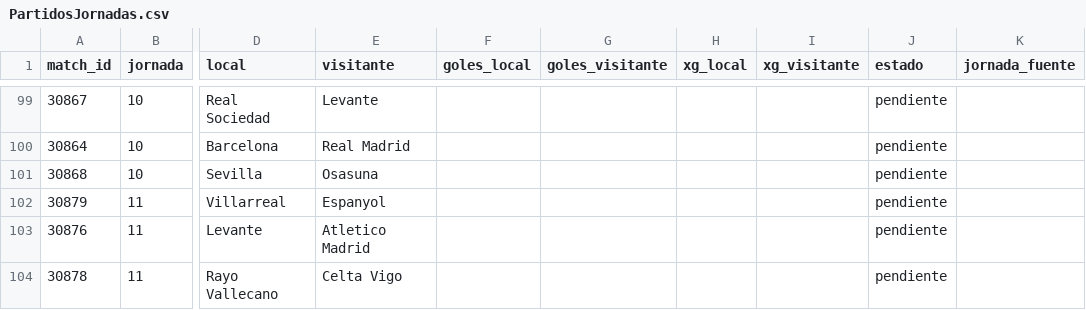
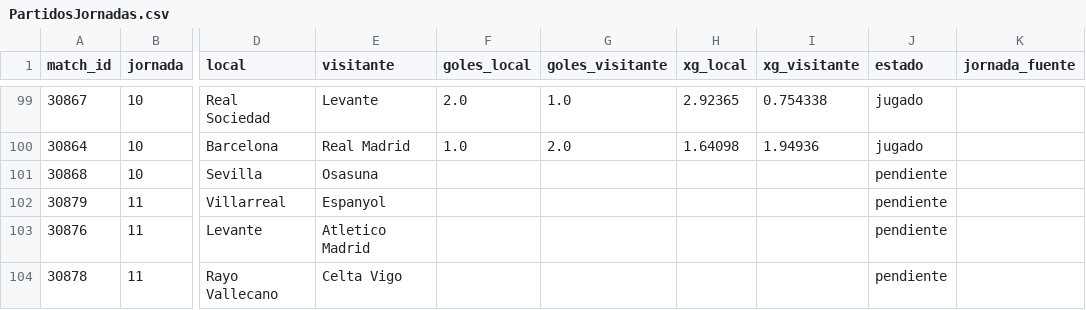
Before and after one commit to pabloperez2203-droid/FootballAnalytics, a CSV file: backend/data/real/PartidosJornadas.csv, drawn as a sheet; only a part is shown, gaps mark what is left out; the diff covers the shown part only; the diff names each change by its address in the sheet, - before the commit and + after, or states it on an @@ line.

```diff
--- a/backend/data/real/PartidosJornadas.csv
+++ b/backend/data/real/PartidosJornadas.csv
-F99 (goles_local): (empty)
+F99 (goles_local): 2.0
-G99 (goles_visitante): (empty)
+G99 (goles_visitante): 1.0
-H99 (xg_local): (empty)
+H99 (xg_local): 2.92365
-I99 (xg_visitante): (empty)
+I99 (xg_visitante): 0.754338
-J99:J100 (estado): pendiente
+J99:J100 (estado): jugado
-F100 (goles_local): (empty)
+F100 (goles_local): 1.0
-G100 (goles_visitante): (empty)
+G100 (goles_visitante): 2.0
-H100 (xg_local): (empty)
+H100 (xg_local): 1.64098
-I100 (xg_visitante): (empty)
+I100 (xg_visitante): 1.94936
```
Also changed, not shown: 40 edited cells elsewhere in this file, backend/data/real/equipos_2026-27.csv, backend/data/real/jugadores_2026-27.csv, 40 other files.
